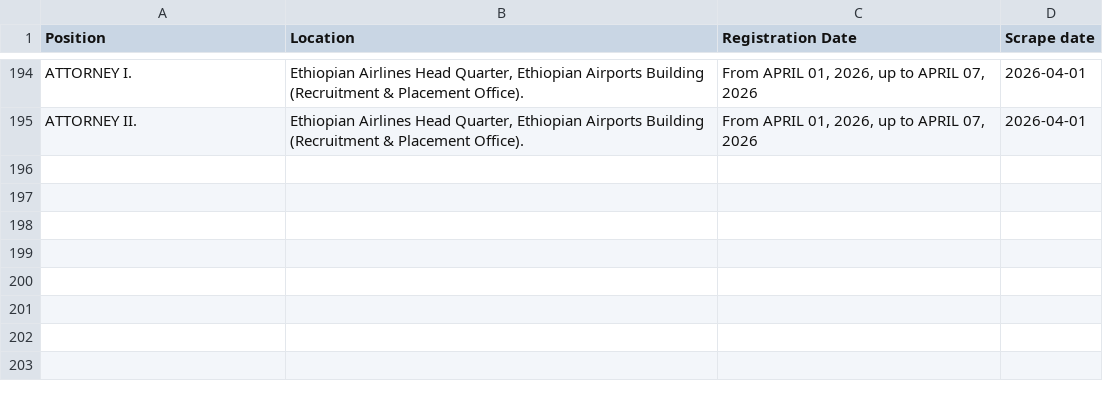
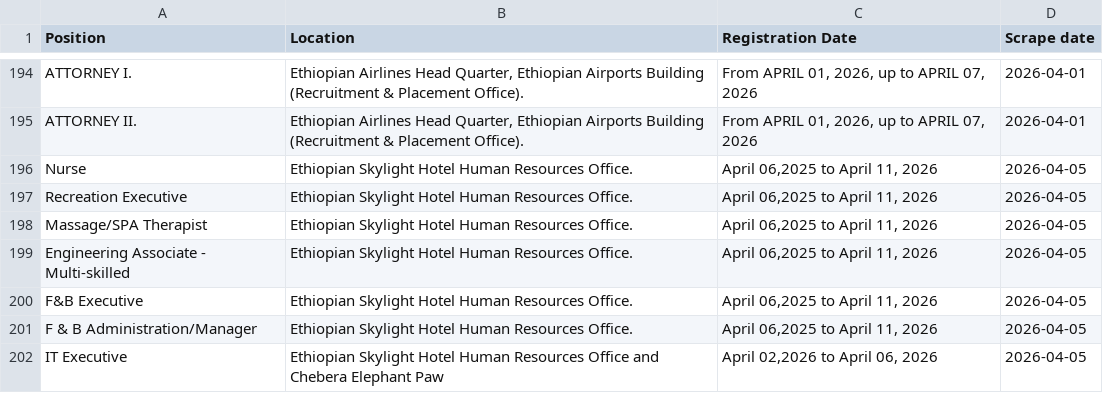
Before and after one commit to Imr-u/ET-Airlines, a CSV file: local_jobs/jobs.csv, drawn as a sheet; only a part is shown, gaps mark what is left out; the diff names each change by its address in the sheet, - before the commit and + after, or states it on an @@ line.

```diff
--- a/local_jobs/jobs.csv
+++ b/local_jobs/jobs.csv
+row 196: Nurse | Ethiopian Skylight Hotel Human Resources Office. | April 06,2025 to April 11, 2026 | 2026-04-05
+row 197: Recreation Executive | Ethiopian Skylight Hotel Human Resources Office. | April 06,2025 to April 11, 2026 | 2026-04-05
+row 198: Massage/SPA Therapist | Ethiopian Skylight Hotel Human Resources Office. | April 06,2025 to April 11, 2026 | 2026-04-05
+row 199: Engineering Associate - Multi-skilled | Ethiopian Skylight Hotel Human Resources Office. | April 06,2025 to April 11, 2026 | 2026-04-05
+row 200: F&B Executive | Ethiopian Skylight Hotel Human Resources Office. | April 06,2025 to April 11, 2026 | 2026-04-05
+row 201: F & B Administration/Manager | Ethiopian Skylight Hotel Human Resources Office. | April 06,2025 to April 11, 2026 | 2026-04-05
+row 202: IT Executive | Ethiopian Skylight Hotel Human Resources Office and Chebera Elephant Paw | April 02,2026 to April 06, 2026 | 2026-04-05
```
